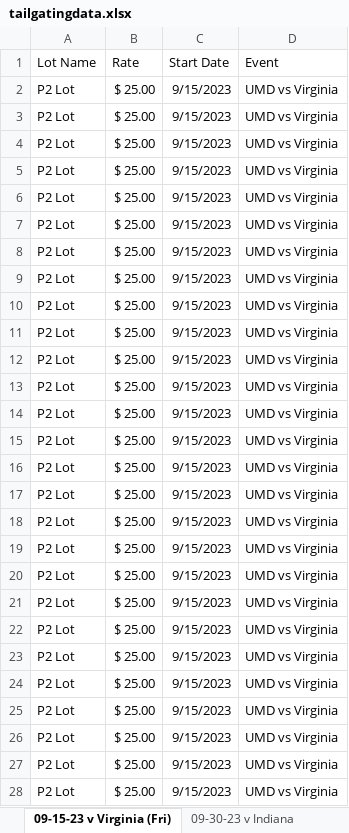
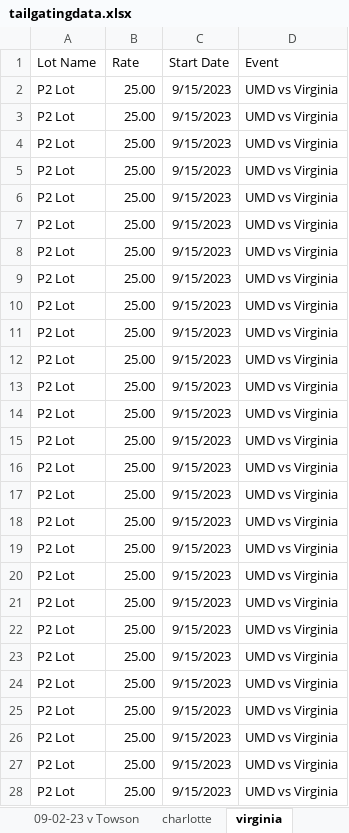
Before and after one commit to bridgetbyrne/bridgetbyrne.github.io, an Excel workbook: DBK/tailgatingdata.xlsx, sheet virginia, drawn as a sheet; only a part is shown; values as stored, in another font and other column widths than the file's, no borders; the diff covers the shown part only; the diff names each change by its address in the sheet, - before the commit and + after, or states it on an @@ line.

```diff
--- a/DBK/tailgatingdata.xlsx (sheet virginia)
+++ b/DBK/tailgatingdata.xlsx (sheet virginia)
-sheet tab: 09-15-23 v Virginia (Fri)
+sheet tab: virginia
-B2:B28 (Rate): $ 25.00
+B2:B28 (Rate): 25.00
```
Also changed, not shown: 943 edited cells elsewhere in this sheet, sheet pennstate, sheet 11-18-23 v Michigan, sheet 09-30-23 v Indiana, sheet 10-14-23 v Illinois, sheet charlotte, other sheet tabs, 25 other files.
